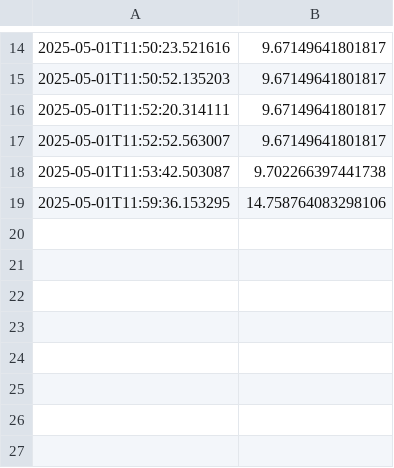
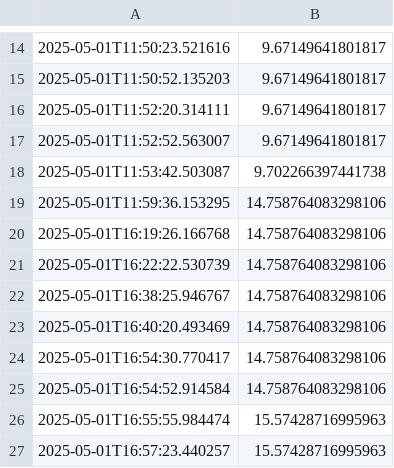
Before and after one commit to Kovox91/DengAI--Competition, a CSV file: data/06_model_output/mean_absolute_errors.csv, drawn as a sheet; only a part is shown, gaps mark what is left out.

Commit message:
Restructured pipeline
Moved lagged and rolled columns to engineering (from preprocessing)
changed imputation from main to linear interpolation
added favourabel environment functionality

```diff
--- a/data/06_model_output/mean_absolute_errors.csv
+++ b/data/06_model_output/mean_absolute_errors.csv
@@ -19 +19,9 @@
 2025-05-01T11:59:36.153295,14.758764083298106
+2025-05-01T16:19:26.166768,14.758764083298106
+2025-05-01T16:22:22.530739,14.758764083298106
+2025-05-01T16:38:25.946767,14.758764083298106
+2025-05-01T16:40:20.493469,14.758764083298106
+2025-05-01T16:54:30.770417,14.758764083298106
+2025-05-01T16:54:52.914584,14.758764083298106
+2025-05-01T16:55:55.984474,15.57428716995963
+2025-05-01T16:57:23.440257,15.57428716995963
```
Also changed, not shown: data/06_model_output/prediction.csv, 50 other files.
